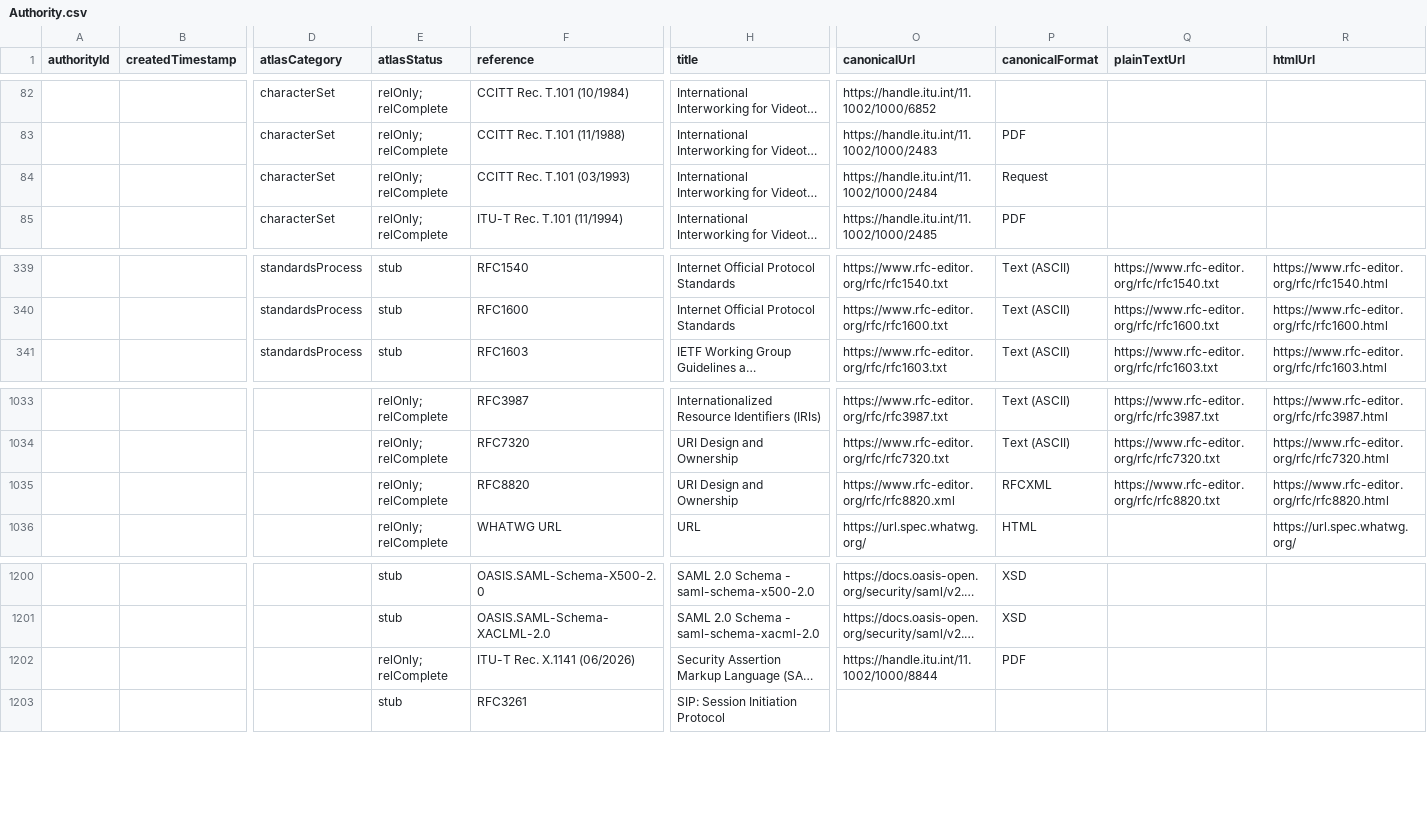
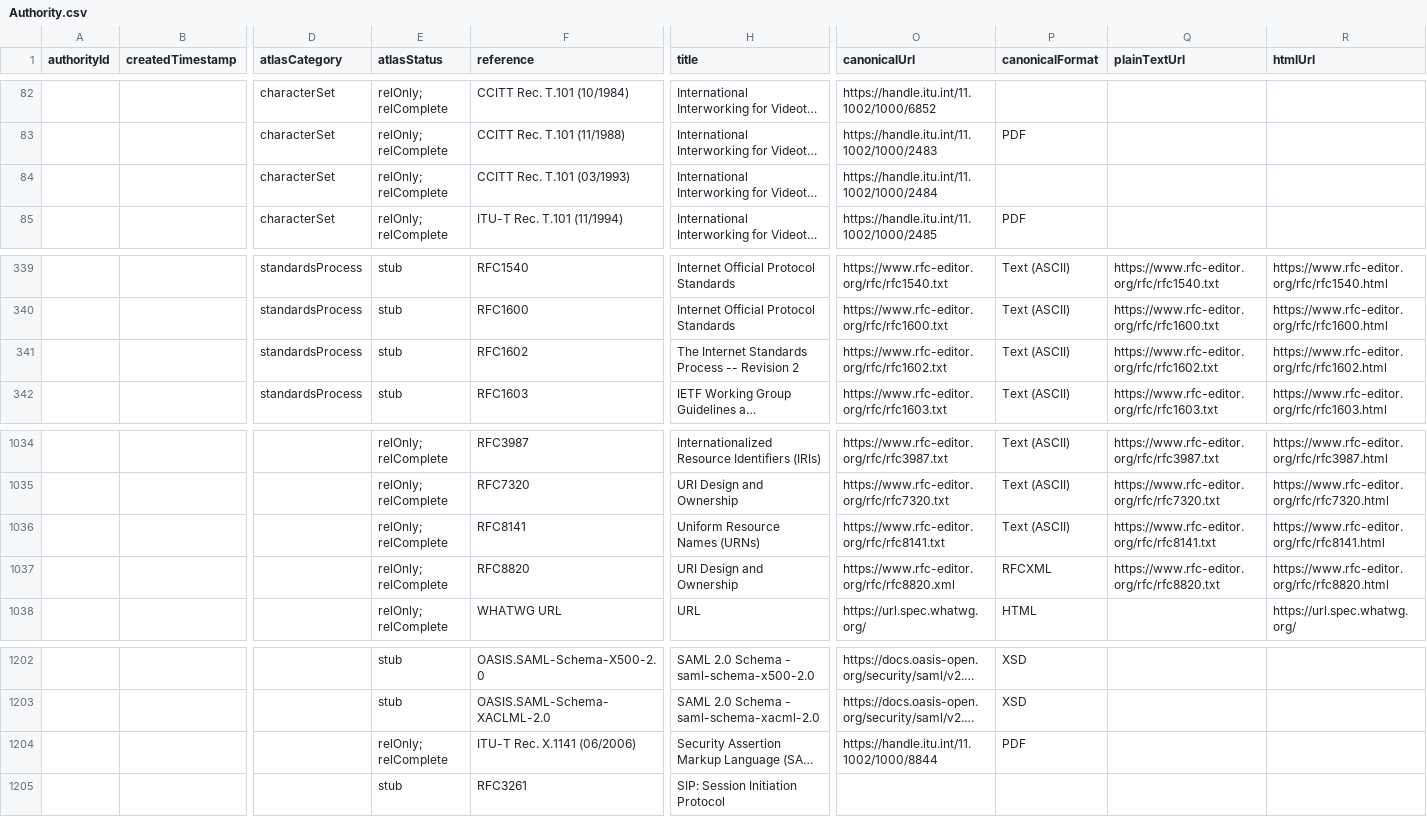
Before and after one commit to alexbchalmers/SpecAtlas, a CSV file: graphDB/source/Authority.csv, drawn as a sheet; only a part is shown, gaps mark what is left out; long unchanged cells end in …; addresses are those after the commit; rows hold the shown columns only; the diff names each change by its address in the sheet, - before the commit and + after, or states it on an @@ line.

Commit message:
Data update, corrections and Authority->Revision support

```diff
--- a/graphDB/source/Authority.csv
+++ b/graphDB/source/Authority.csv
-P84 (canonicalFormat): Request
+P84 (canonicalFormat): (empty)
+row 341:  |  | standardsProcess | stub | RFC1602 | The Internet Standards Process -- Revision 2 | https://www.rfc-editor.org/rfc/rfc1602.txt | Text (ASCII) | https://www.rfc-editor.org/rfc/rfc1602.txt | https://www.rfc-editor.org/rfc/rfc1602.html
+row 1036:  |  |  | relOnly; relComplete | RFC8141 | Uniform Resource Names (URNs) | https://www.rfc-editor.org/rfc/rfc8141.txt | Text (ASCII) | https://www.rfc-editor.org/rfc/rfc8141.txt | https://www.rfc-editor.org/rfc/rfc8141.html
-F1204 (reference): ITU-T Rec. X.1141 (06/2026)
+F1204 (reference): ITU-T Rec. X.1141 (06/2006)
```
Also changed, not shown: graphDB/source/AuthorityDraftRevision.csv, graphDB/source/Relationships.csv, 3 other files.
